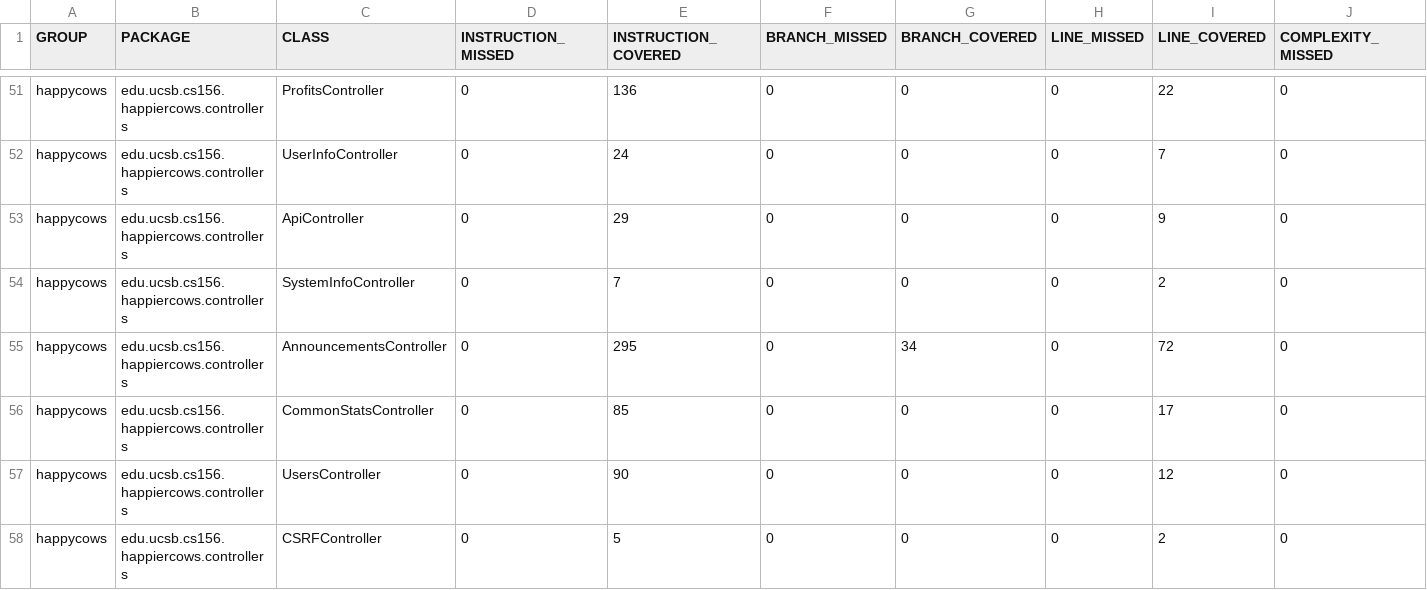
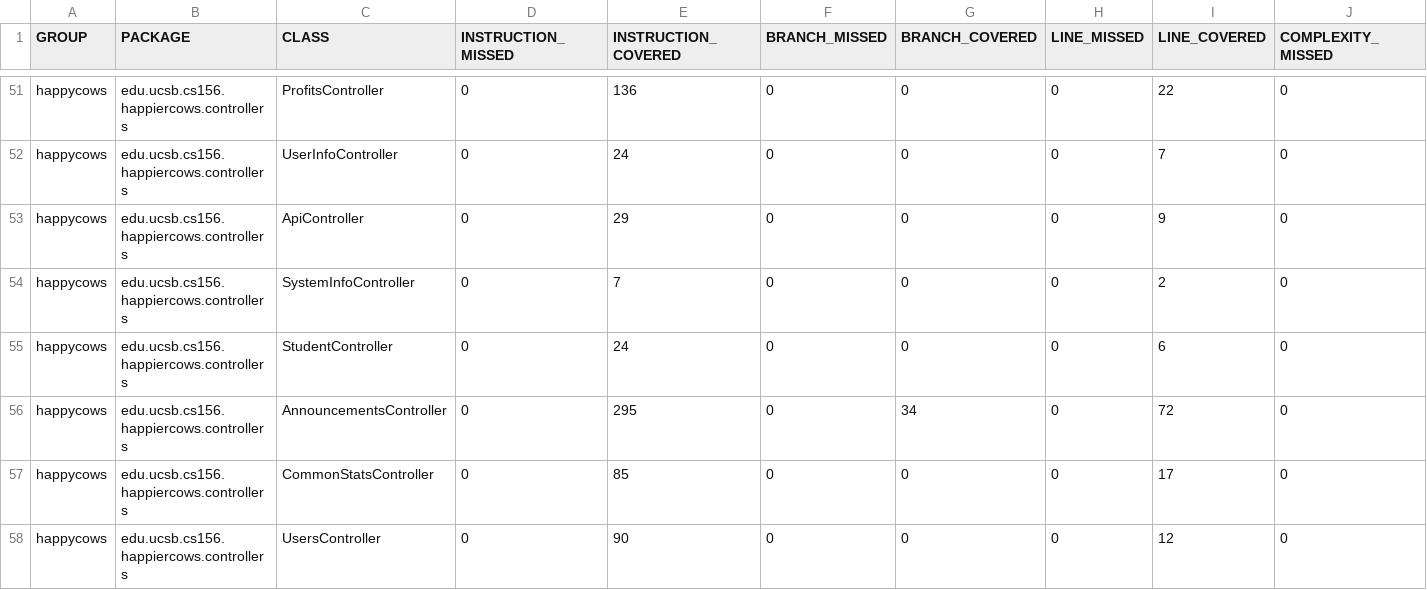
Before and after one commit to ucsb-cs156-f24/proj-happycows-f24-11, a CSV file: jacoco/jacoco.csv, drawn as a sheet; only a part is shown, gaps mark what is left out; the shorter side is filled out with more unchanged rows; rows hold the shown columns only; the diff names each change by its address in the sheet, - before the commit and + after, or states it on an @@ line.

Commit message:
Deploying to gh-pages from @ ucsb-cs156-f24/proj-happycows-f24-11@e44906e7c5c5bac866e10d275d74377bd3bd4b01 🚀

```diff
--- a/jacoco/jacoco.csv
+++ b/jacoco/jacoco.csv
+row 55: happycows | edu.ucsb.cs156.happiercows.controllers | StudentController | 0 | 24 | 0 | 0 | 0 | 6 | 0
```
Also changed, not shown: 7 other files.
